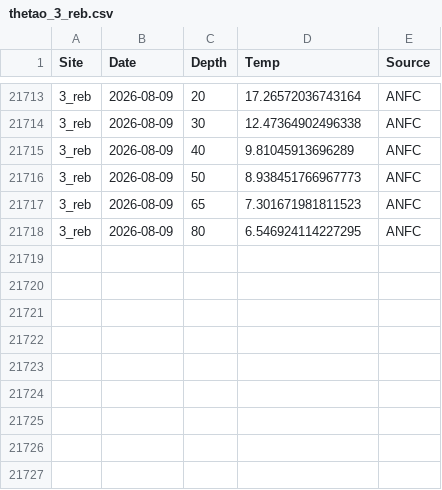
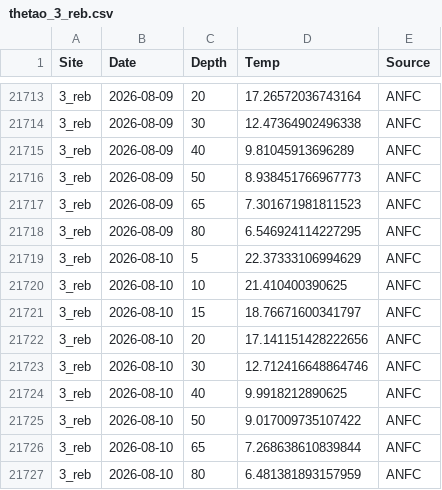
Before and after one commit to sharkbot952/temp_test, a CSV file: data/cmem/thetao/thetao_3_reb.csv, drawn as a sheet; only a part is shown, gaps mark what is left out.

```diff
--- a/data/cmem/thetao/thetao_3_reb.csv
+++ b/data/cmem/thetao/thetao_3_reb.csv
@@ -21718 +21718,10 @@
 3_reb,2026-08-09,80,6.546924114227295,ANFC
+3_reb,2026-08-10,5,22.37333106994629,ANFC
+3_reb,2026-08-10,10,21.410400390625,ANFC
+3_reb,2026-08-10,15,18.76671600341797,ANFC
+3_reb,2026-08-10,20,17.141151428222656,ANFC
+3_reb,2026-08-10,30,12.712416648864746,ANFC
+3_reb,2026-08-10,40,9.9918212890625,ANFC
+3_reb,2026-08-10,50,9.017009735107422,ANFC
+3_reb,2026-08-10,65,7.268638610839844,ANFC
+3_reb,2026-08-10,80,6.481381893157959,ANFC
```
Also changed, not shown: data/cmem/chl/chl_3_reb.csv, data/cmem/chl/chl_4_ris.csv, 16 other files.
